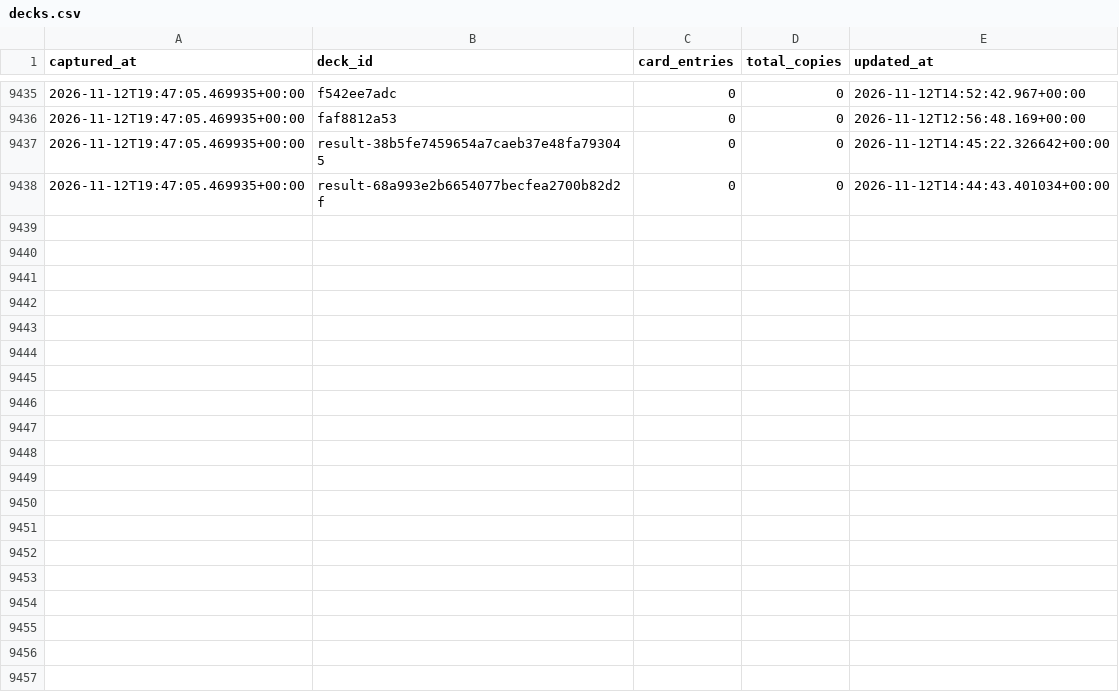
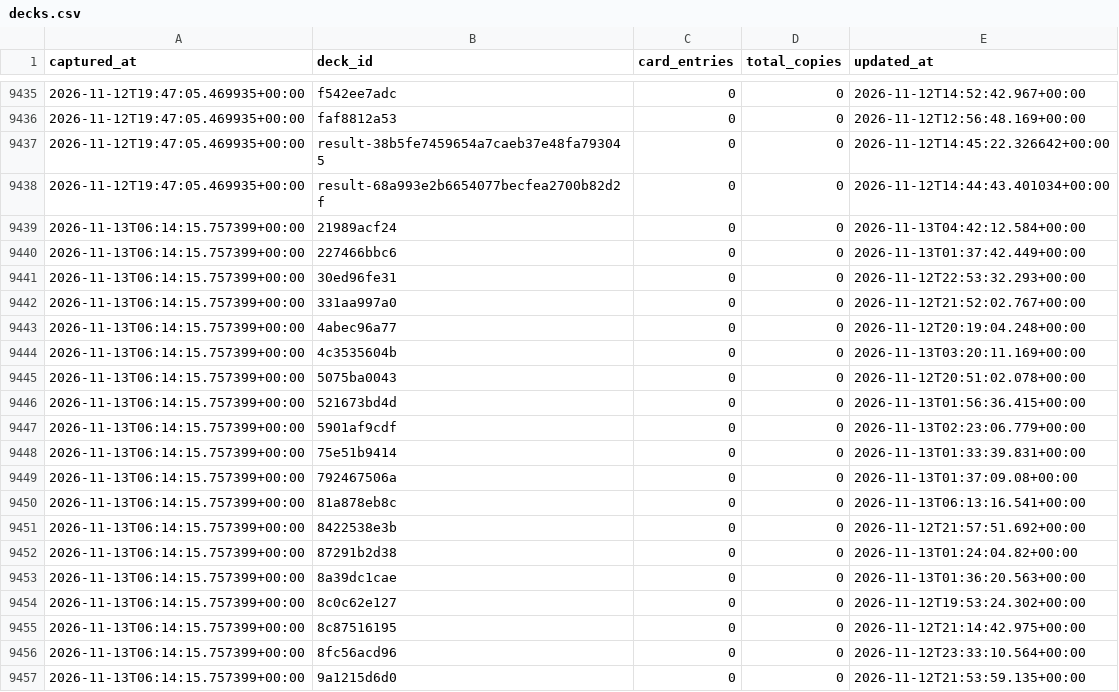
Before and after one commit to tantnlamma/PalworldTCGCache, a CSV file: history/decks.csv, drawn as a sheet; only a part is shown, gaps mark what is left out; the diff covers the shown part only; the diff names each change by its address in the sheet, - before the commit and + after, or states it on an @@ line.

Commit message:
data: 12h snapshot 2026-11-13T06:14:15.757399+00:00

```diff
--- a/history/decks.csv
+++ b/history/decks.csv
+row 9439: 2026-11-13T06:14:15.757399+00:00 | 21989acf24 | 0 | 0 | 2026-11-13T04:42:12.584+00:00
+row 9440: 2026-11-13T06:14:15.757399+00:00 | 227466bbc6 | 0 | 0 | 2026-11-13T01:37:42.449+00:00
+row 9441: 2026-11-13T06:14:15.757399+00:00 | 30ed96fe31 | 0 | 0 | 2026-11-12T22:53:32.293+00:00
+row 9442: 2026-11-13T06:14:15.757399+00:00 | 331aa997a0 | 0 | 0 | 2026-11-12T21:52:02.767+00:00
+row 9443: 2026-11-13T06:14:15.757399+00:00 | 4abec96a77 | 0 | 0 | 2026-11-12T20:19:04.248+00:00
+row 9444: 2026-11-13T06:14:15.757399+00:00 | 4c3535604b | 0 | 0 | 2026-11-13T03:20:11.169+00:00
+row 9445: 2026-11-13T06:14:15.757399+00:00 | 5075ba0043 | 0 | 0 | 2026-11-12T20:51:02.078+00:00
+row 9446: 2026-11-13T06:14:15.757399+00:00 | 521673bd4d | 0 | 0 | 2026-11-13T01:56:36.415+00:00
+row 9447: 2026-11-13T06:14:15.757399+00:00 | 5901af9cdf | 0 | 0 | 2026-11-13T02:23:06.779+00:00
+row 9448: 2026-11-13T06:14:15.757399+00:00 | 75e51b9414 | 0 | 0 | 2026-11-13T01:33:39.831+00:00
+row 9449: 2026-11-13T06:14:15.757399+00:00 | 792467506a | 0 | 0 | 2026-11-13T01:37:09.08+00:00
+row 9450: 2026-11-13T06:14:15.757399+00:00 | 81a878eb8c | 0 | 0 | 2026-11-13T06:13:16.541+00:00
+row 9451: 2026-11-13T06:14:15.757399+00:00 | 8422538e3b | 0 | 0 | 2026-11-12T21:57:51.692+00:00
+row 9452: 2026-11-13T06:14:15.757399+00:00 | 87291b2d38 | 0 | 0 | 2026-11-13T01:24:04.82+00:00
+row 9453: 2026-11-13T06:14:15.757399+00:00 | 8a39dc1cae | 0 | 0 | 2026-11-13T01:36:20.563+00:00
+row 9454: 2026-11-13T06:14:15.757399+00:00 | 8c0c62e127 | 0 | 0 | 2026-11-12T19:53:24.302+00:00
+row 9455: 2026-11-13T06:14:15.757399+00:00 | 8c87516195 | 0 | 0 | 2026-11-12T21:14:42.975+00:00
+row 9456: 2026-11-13T06:14:15.757399+00:00 | 8fc56acd96 | 0 | 0 | 2026-11-12T23:33:10.564+00:00
+row 9457: 2026-11-13T06:14:15.757399+00:00 | 9a1215d6d0 | 0 | 0 | 2026-11-12T21:53:59.135+00:00
```
Also changed, not shown: 10 added rows elsewhere in this file, history/colors.csv, 9 other files.
